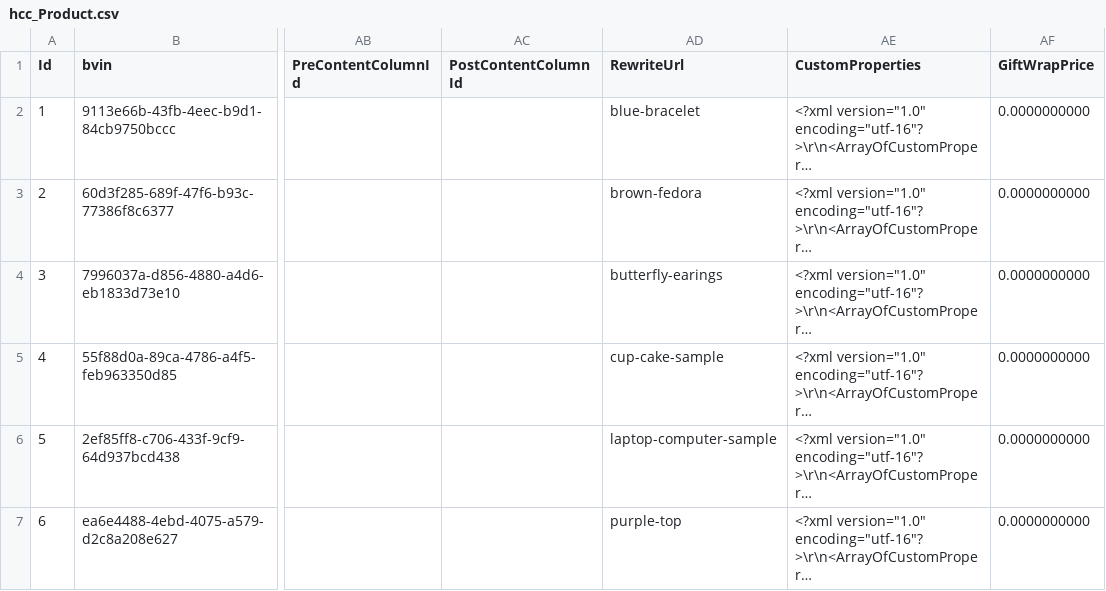
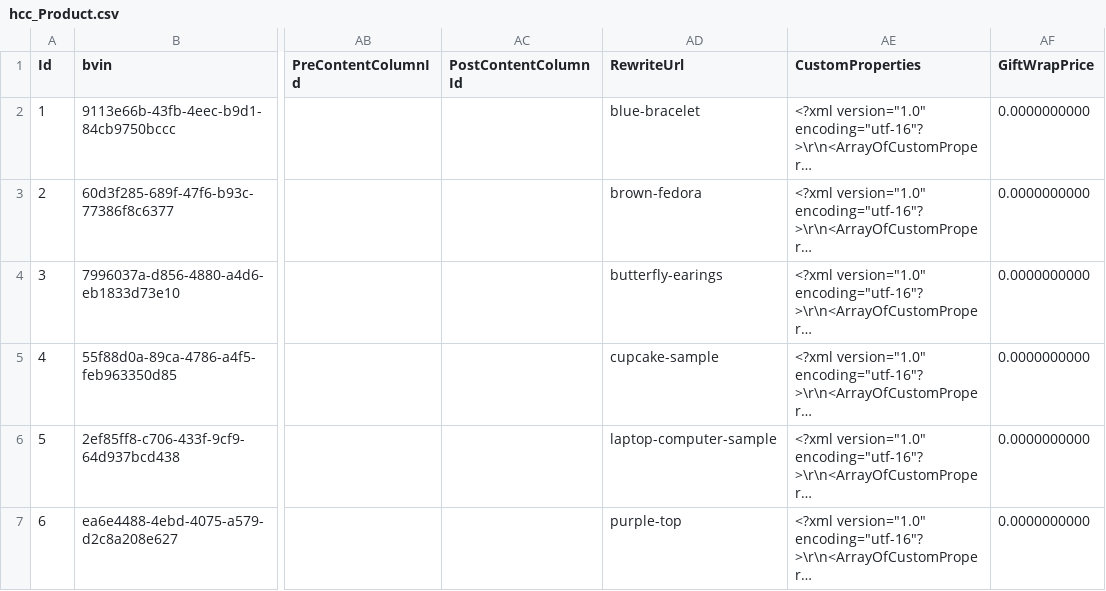
Before and after one commit to HotcakesCommerce/hotcakes-commerce-core, a CSV file: Libraries/Hotcakes.Commerce.Tests/CsvData/hcc_Product.csv, drawn as a sheet; only a part is shown, gaps mark what is left out; long unchanged cells end in …; the diff names each change by its address in the sheet, - before the commit and + after, or states it on an @@ line.

```diff
--- a/Libraries/Hotcakes.Commerce.Tests/CsvData/hcc_Product.csv
+++ b/Libraries/Hotcakes.Commerce.Tests/CsvData/hcc_Product.csv
-AD5 (RewriteUrl): cup-cake-sample
+AD5 (RewriteUrl): cupcake-sample
```
Also changed, not shown: Libraries/Hotcakes.Commerce.Tests/CsvData/hcc_ProductTranslations.csv, Libraries/Hotcakes.Commerce.Tests/CsvData/hcc_SearchObjects.csv, 3 other files.
